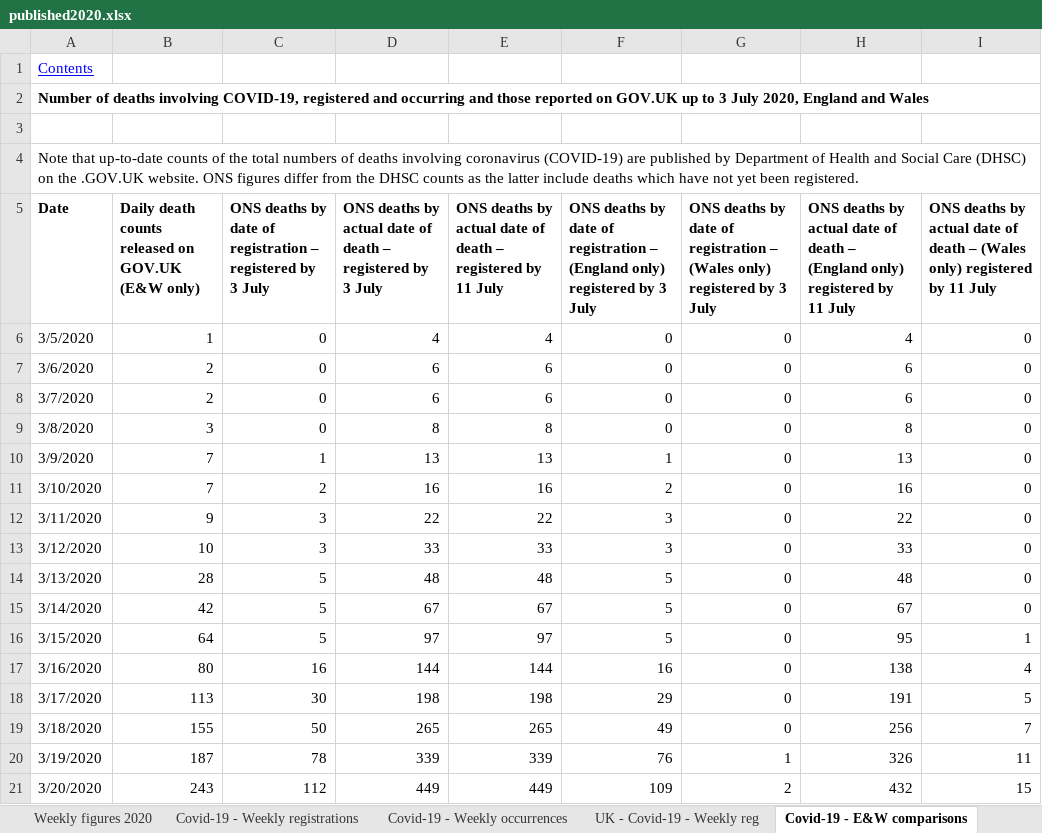
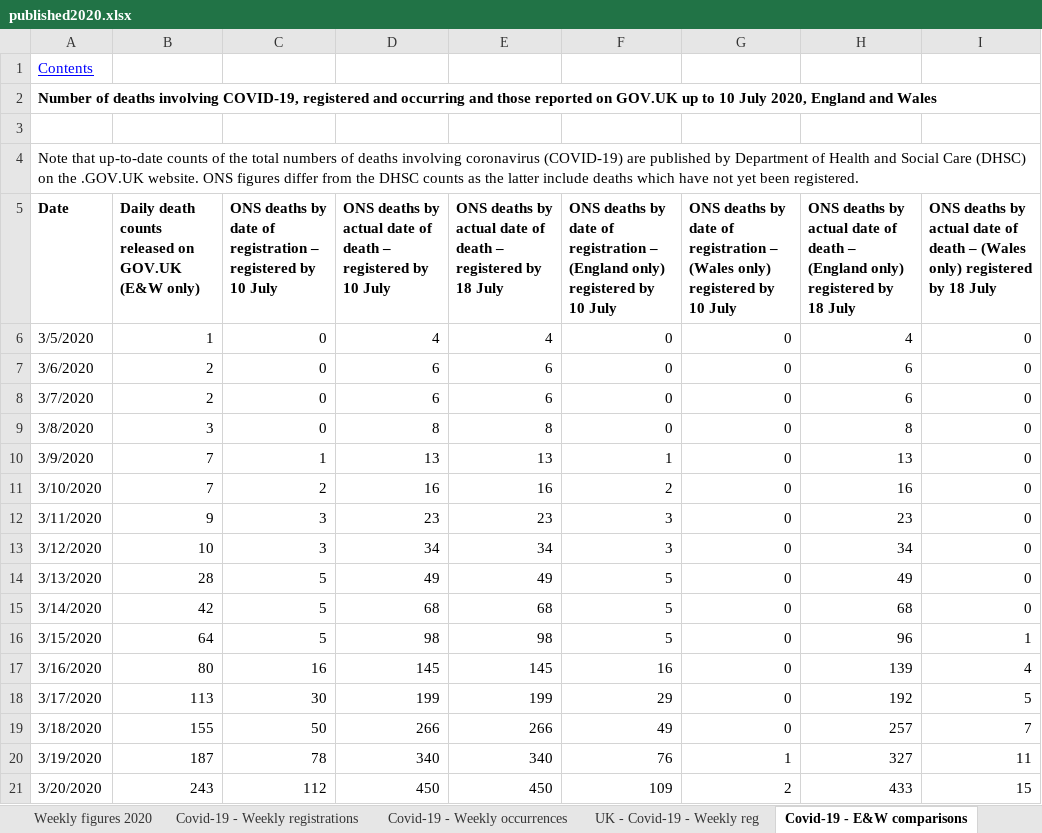
Before and after one commit to MARYDS/Coronavirus-Power-BI, an Excel workbook: data/published2020.xlsx, sheet Covid-19 - E&W comparisons, drawn as a sheet; only a part is shown; values as stored, in another font and other column widths than the file's, no borders; the diff covers the shown part only; the diff names each change by its address in the sheet, - before the commit and + after, or states it on an @@ line.

```diff
--- a/data/published2020.xlsx (sheet Covid-19 - E&W comparisons)
+++ b/data/published2020.xlsx (sheet Covid-19 - E&W comparisons)
-A2 (Date): …up to 3 July 2020,…
+A2 (Date): …up to 10 July 2020,…
-C5: …registered by 3 July
+C5: …registered by 10 July
-D5: …registered by 3 July
+D5: …registered by 10 July
-E5: …registered by 11 July
+E5: …registered by 18 July
-F5: …registered by 3 July
+F5: …registered by 10 July
-G5: …registered by 3 July
+G5: …registered by 10 July
-H5: …registered by 11 July
+H5: …registered by 18 July
-I5: …registered by 11 July
+I5: …registered by 18 July
-D12: 22
+D12: 23
-E12: 22
+E12: 23
-H12: 22
+H12: 23
-D13: 33
+D13: 34
-E13: 33
+E13: 34
-H13: 33
+H13: 34
-D14: 48
+D14: 49
-E14: 48
+E14: 49
-H14: 48
+H14: 49
-D15: 67
+D15: 68
-E15: 67
+E15: 68
-H15: 67
+H15: 68
-D16: 97
+D16: 98
-E16: 97
+E16: 98
-H16: 95
+H16: 96
-D17: 144
+D17: 145
-E17: 144
+E17: 145
-H17: 138
+H17: 139
-D18: 198
+D18: 199
-E18: 198
+E18: 199
-H18: 191
+H18: 192
-D19: 265
+D19: 266
-E19: 265
+E19: 266
-H19: 256
+H19: 257
-D20: 339
+D20: 340
-E20: 339
+E20: 340
-H20: 326
+H20: 327
-D21: 449
+D21: 450
-E21: 449
+E21: 450
-H21: 432
+H21: 433
```
Also changed, not shown: 7 added rows, 6 removed rows and 444 edited cells elsewhere in this sheet, sheet Covid-19 - England comparisons, sheet Covid-19 - Weekly occurrences, sheet Covid-19 - Place of occurrence, sheet Covid-19 - Wales comparison, sheet Weekly figures 2020, sheet Covid-19 - Weekly registrations, 2 more sheets, 10 other files.
